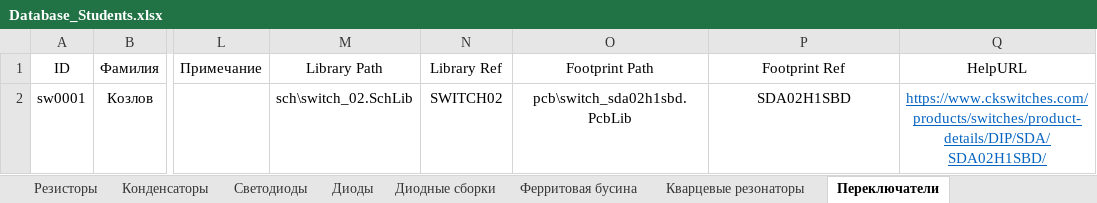
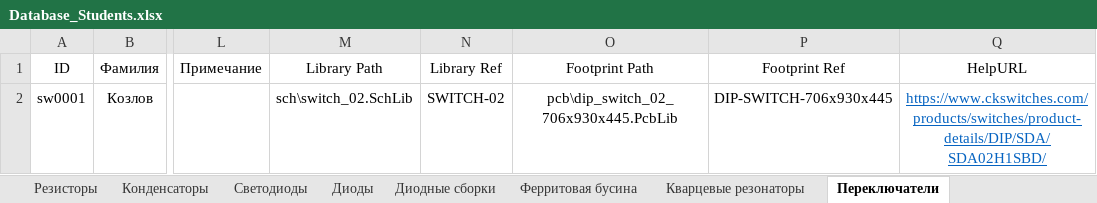
Before and after one commit to TonyCooT/Altium_BEng, an Excel workbook: library/Database_Students.xlsx, sheet Переключатели, drawn as a sheet; only a part is shown, gaps mark what is left out; values as stored, in another font and other column widths than the file's, no borders; the diff names each change by its address in the sheet, - before the commit and + after, or states it on an @@ line.

```diff
--- a/library/Database_Students.xlsx (sheet Переключатели)
+++ b/library/Database_Students.xlsx (sheet Переключатели)
-N2 (Library Ref): SWITCH02
+N2 (Library Ref): SWITCH-02
-O2 (Footprint Path): pcb\switch_sda02h1sbd.PcbLib
+O2 (Footprint Path): pcb\dip_switch_02_706x930x445.PcbLib
-P2 (Footprint Ref): SDA02H1SBD
+P2 (Footprint Ref): DIP-SWITCH-706x930x445
```
Also changed, not shown: 3 other files.
